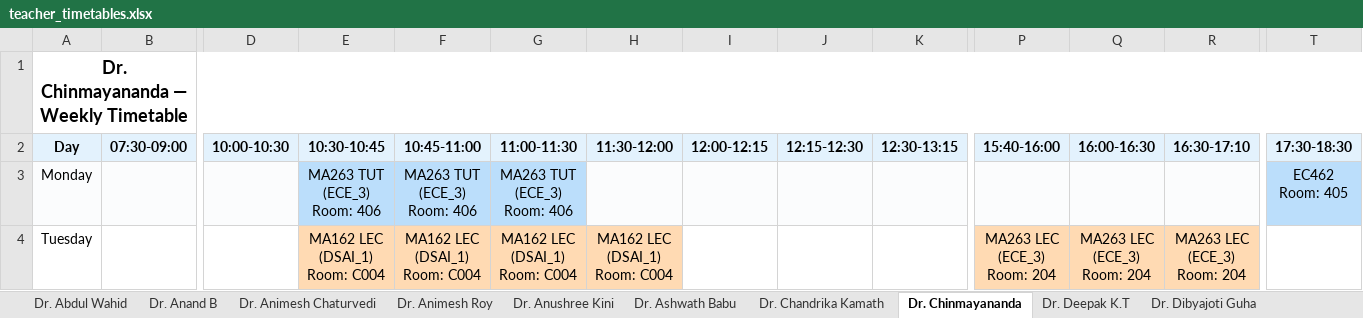
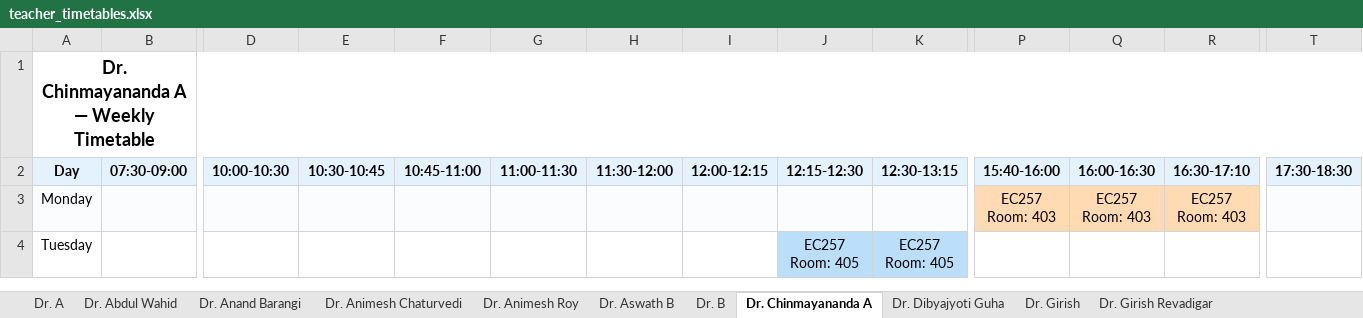
Before and after one commit to DARK-1926/SE-TimeTable, an Excel workbook: output/teacher_timetables.xlsx, sheet Dr. Chinmayananda A, drawn as a sheet; only a part is shown, gaps mark what is left out; values as stored, in another font and other column widths than the file's, no borders; ↵ is a line break in a cell; the diff covers the shown part only; the diff names each change by its address in the sheet, - before the commit and + after, or states it on an @@ line.

```diff
--- a/output/teacher_timetables.xlsx (sheet Dr. Chinmayananda A)
+++ b/output/teacher_timetables.xlsx (sheet Dr. Chinmayananda A)
-sheet tab: Dr. Ashwath Babu
+sheet tab: Dr. Aswath B
-sheet tab: Dr. Chandrika Kamath
+sheet tab: Dr. B
-sheet tab: Dr. Chinmayananda
+sheet tab: Dr. Chinmayananda A
-sheet tab: Dr. Deepak K.T
+sheet tab: Dr. Dibyajyoti Guha
-sheet tab: Dr. Dibyajoti Guha
+sheet tab: Dr. Girish
-sheet tab: Dr. Anand B
-sheet tab: Dr. Anushree Kini
+sheet tab: Dr. A
+sheet tab: Dr. Anand Barangi
-A1 (Day): Dr. Chinmayananda — Weekly Timetable
+A1 (Day): Dr. Chinmayananda A — Weekly Timetable
-E3 (10:30-10:45): MA263 TUT ↵ (ECE_3) ↵ Room: 406
+E3 (10:30-10:45): (empty)
-E3:G3 fill: #BBDEFB
+E3:G3 fill: #FBFCFD
-F3 (10:45-11:00): MA263 TUT ↵ (ECE_3) ↵ Room: 406
+F3 (10:45-11:00): (empty)
-G3 (11:00-11:30): MA263 TUT ↵ (ECE_3) ↵ Room: 406
+G3 (11:00-11:30): (empty)
-P3 (15:40-16:00): (empty)
+P3 (15:40-16:00): EC257 ↵ Room: 403
-P3:R3 fill: #FBFCFD
+P3:R3 fill: #FFDAB3
-Q3 (16:00-16:30): (empty)
+Q3 (16:00-16:30): EC257 ↵ Room: 403
-R3 (16:30-17:10): (empty)
+R3 (16:30-17:10): EC257 ↵ Room: 403
-T3 (17:30-18:30): EC462 ↵ Room: 405
+T3 (17:30-18:30): (empty)
-T3 fill: #BBDEFB
+T3 fill: #FBFCFD
-E4 (10:30-10:45): MA162 LEC ↵ (DSAI_1) ↵ Room: C004
+E4 (10:30-10:45): (empty)
-E4:H4 fill: #FFDAB3
+E4:H4 fill: none
-F4 (10:45-11:00): MA162 LEC ↵ (DSAI_1) ↵ Room: C004
+F4 (10:45-11:00): (empty)
-G4 (11:00-11:30): MA162 LEC ↵ (DSAI_1) ↵ Room: C004
+G4 (11:00-11:30): (empty)
-H4 (11:30-12:00): MA162 LEC ↵ (DSAI_1) ↵ Room: C004
+H4 (11:30-12:00): (empty)
-J4 (12:15-12:30): (empty)
+J4 (12:15-12:30): EC257 ↵ Room: 405
-J4:K4 fill: none
+J4:K4 fill: #BBDEFB
-K4 (12:30-13:15): (empty)
+K4 (12:30-13:15): EC257 ↵ Room: 405
-P4 (15:40-16:00): MA263 LEC ↵ (ECE_3) ↵ Room: 204
+P4 (15:40-16:00): (empty)
-P4:R4 fill: #FFDAB3
+P4:R4 fill: none
-Q4 (16:00-16:30): MA263 LEC ↵ (ECE_3) ↵ Room: 204
+Q4 (16:00-16:30): (empty)
-R4 (16:30-17:10): MA263 LEC ↵ (ECE_3) ↵ Room: 204
+R4 (16:30-17:10): (empty)
```
Also changed, not shown: 21 edited cells and cell formats elsewhere in this sheet, sheet Dr. Prakash Pawar, sheet Dr. Animesh Chaturvedi, sheet Dr. Malay, sheet Prof. Arulalan Rajan, sheet Dr. Vivekraj, sheet Dr. Jagadeesha R Bhat, 24 more sheets, other sheet tabs, output/timetable_all_departments.xlsx, output/unscheduled_courses.xlsx, 9 other files.
